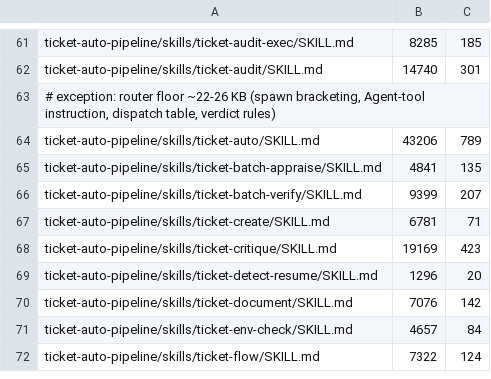
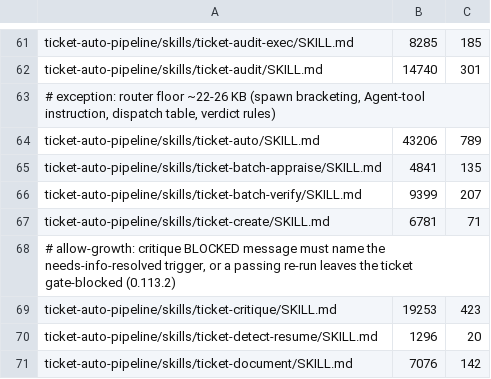
Before and after one commit to rogueprocess13/claude-plugins, a TSV file: scripts/skill-size-baseline.tsv, drawn as a sheet; only a part is shown, gaps mark what is left out; the shorter side is filled out with more unchanged rows.

Commit message:
fix(ticket-auto-pipeline): critique names the needs-info-resolved trigger
A ticket blocked by ticket-critique stays gate-blocked (FLAG_NEEDS_INFO)
after a passing re-run, because nothing cleared needs-info. The critique
comment and terminal message now tell the user to run
/ticket-flow {TICKET-ID} needs-info-resolved before re-running
/ticket-appraise. dor-readiness.md pointed at /ticket-approve, which also
fires human-approve and would approve a ticket with no reviewed plan; it
now names the trigger.

Also ticks next.md Step 12 items 2 and 3, both already fixed on main
(#540, #542) and re-verified 2026-11-11.

```diff
--- a/scripts/skill-size-baseline.tsv
+++ b/scripts/skill-size-baseline.tsv
@@ -67,3 +67,4 @@ ticket-auto-pipeline/skills/ticket-batch-verify/SKILL.md	9399	207
 ticket-auto-pipeline/skills/ticket-create/SKILL.md	6781	71
-ticket-auto-pipeline/skills/ticket-critique/SKILL.md	19169	423
+# allow-growth: critique BLOCKED message must name the needs-info-resolved trigger, or a passing re-run leaves the ticket gate-blocked (0.113.2)
+ticket-auto-pipeline/skills/ticket-critique/SKILL.md	19253	423
 ticket-auto-pipeline/skills/ticket-detect-resume/SKILL.md	1296	20
```
Also changed, not shown: scripts/skill-context-baseline.tsv, 7 other files.
